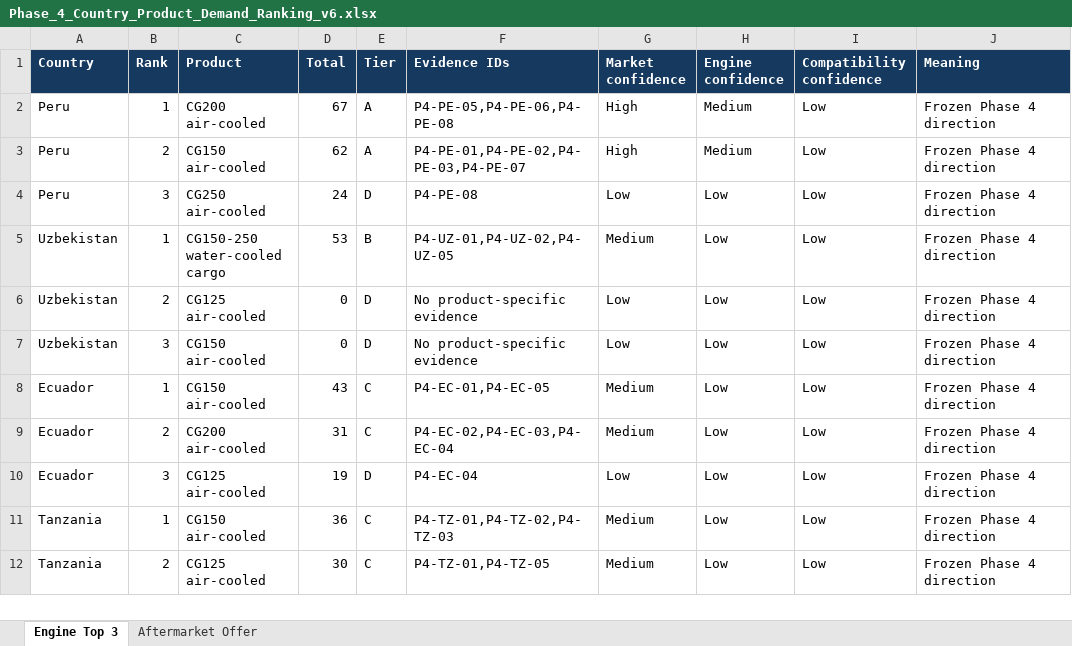
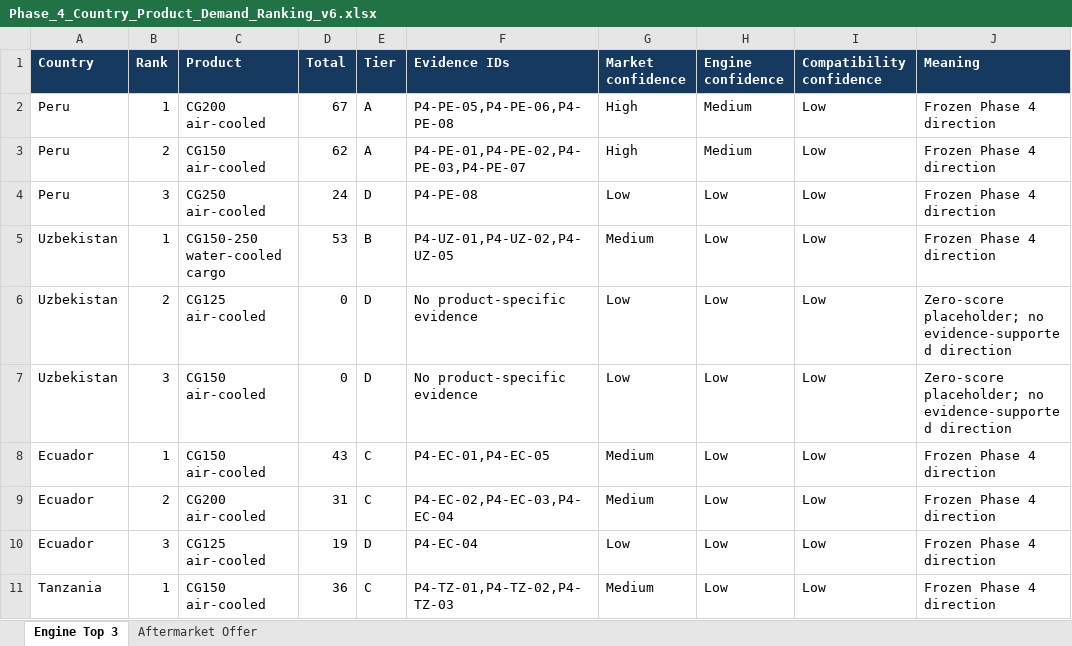
Before and after one commit to liumingyang-maker/chixiang-motor-website, an Excel workbook: research/phase-4/deliveries/2026-07-16_phase-4-v6-final/Phase_4_Country_Product_Demand_Ranking_v6.xlsx, sheet Engine Top 3, drawn as a sheet; only a part is shown; the shorter side is filled out with more unchanged rows; values as stored, in another font and other column widths than the file's, no borders; conditional formats not drawn; the diff names each change by its address in the sheet, - before the commit and + after, or states it on an @@ line.

Commit message:
fix(research): clarify zero-score ranking placeholders

```diff
--- a/research/phase-4/deliveries/2026-07-16_phase-4-v6-final/Phase_4_Country_Product_Demand_Ranking_v6.xlsx (sheet Engine Top 3)
+++ b/research/phase-4/deliveries/2026-07-16_phase-4-v6-final/Phase_4_Country_Product_Demand_Ranking_v6.xlsx (sheet Engine Top 3)
-J6:J7 (Meaning): Frozen Phase 4 direction
+J6:J7 (Meaning): Zero-score placeholder; no evidence-supported direction
```
Also changed, not shown: research/phase-4/deliveries/2026-07-16_phase-4-v6-final/Phase_4_Campaign_Architecture_v6.xlsx, research/phase-4/deliveries/2026-07-16_phase-4-v6-final/Phase_4_Competitor_Product_Map_v6.xlsx, 8 other files.
